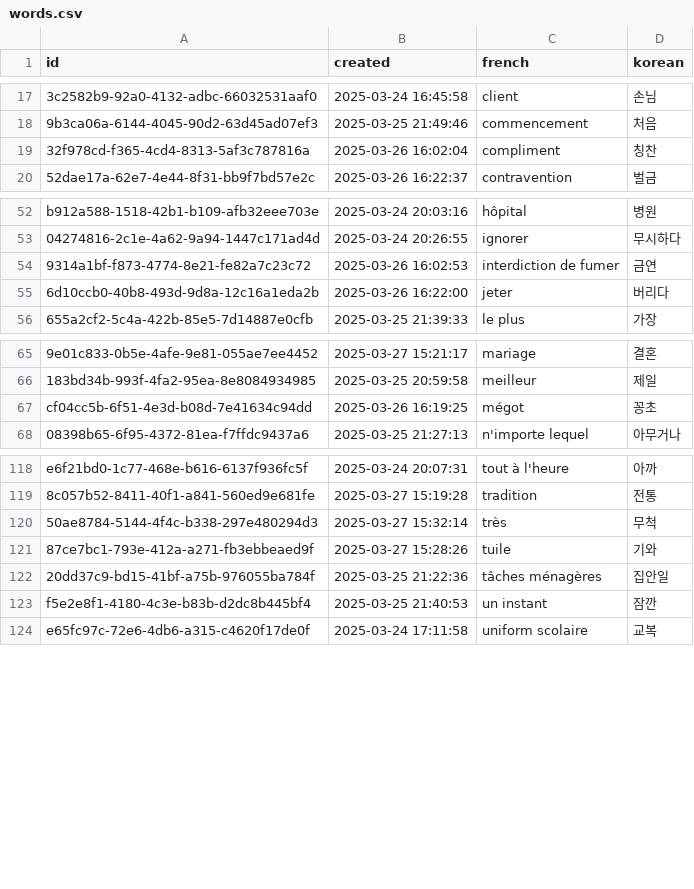
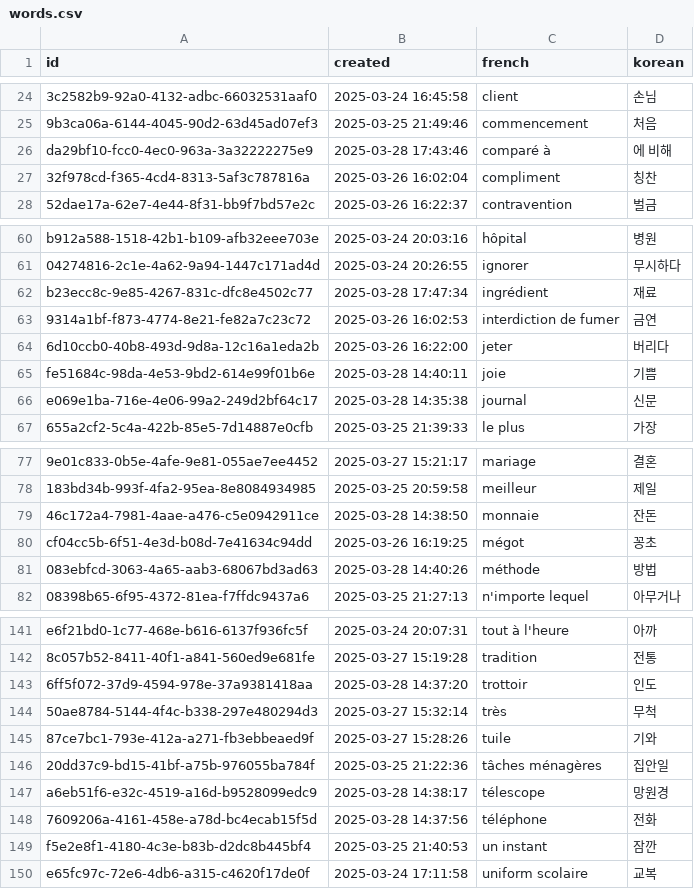
Before and after one commit to oliLamRou/flashCard_django, a CSV file: words.csv, drawn as a sheet; only a part is shown, gaps mark what is left out; the diff covers the shown part only; the diff names each change by its address in the sheet, - before the commit and + after, or states it on an @@ line.

```diff
--- a/words.csv
+++ b/words.csv
+row 26: da29bf10-fcc0-4ec0-963a-3a32222275e9 | 2025-03-28 17:43:46 | comparé à | 에 비해
+row 62: b23ecc8c-9e85-4267-831c-dfc8e4502c77 | 2025-03-28 17:47:34 | ingrédient | 재료
+row 65: fe51684c-98da-4e53-9bd2-614e99f01b6e | 2025-03-28 14:40:11 | joie | 기쁨
+row 66: e069e1ba-716e-4e06-99a2-249d2bf64c17 | 2025-03-28 14:35:38 | journal | 신문
+row 79: 46c172a4-7981-4aae-a476-c5e0942911ce | 2025-03-28 14:38:50 | monnaie | 잔돈
+row 81: 083ebfcd-3063-4a65-aab3-68067bd3ad63 | 2025-03-28 14:40:26 | méthode | 방법
+row 143: 6ff5f072-37d9-4594-978e-37a9381418aa | 2025-03-28 14:37:20 | trottoir | 인도
+row 147: a6eb51f6-e32c-4519-a16d-b9528099edc9 | 2025-03-28 14:38:17 | télescope | 망원경
+row 148: 7609206a-4161-458e-a78d-bc4ecab15f5d | 2025-03-28 14:37:56 | téléphone | 전화
```
Also changed, not shown: 18 added rows and 1 moved row elsewhere in this file, user.csv.
